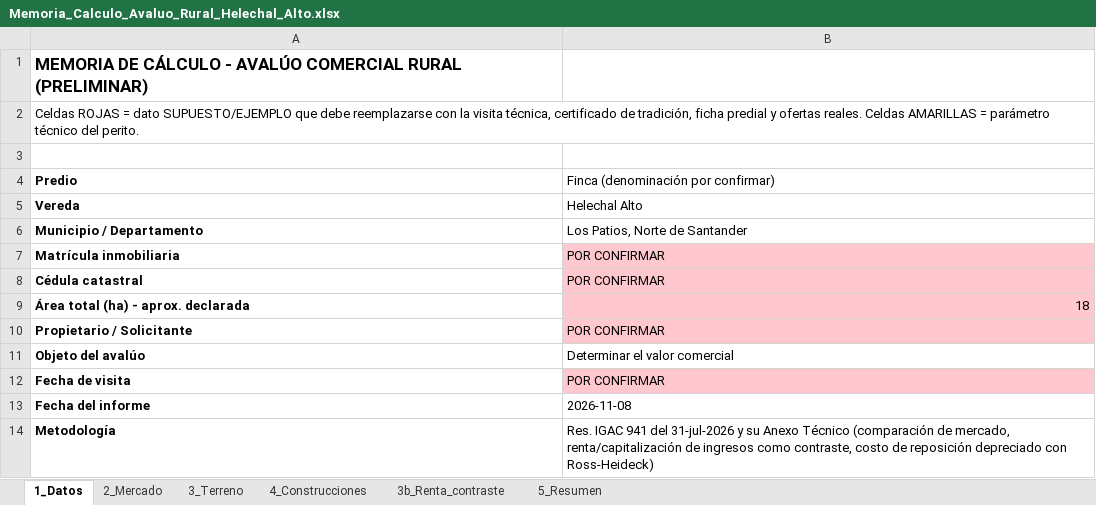
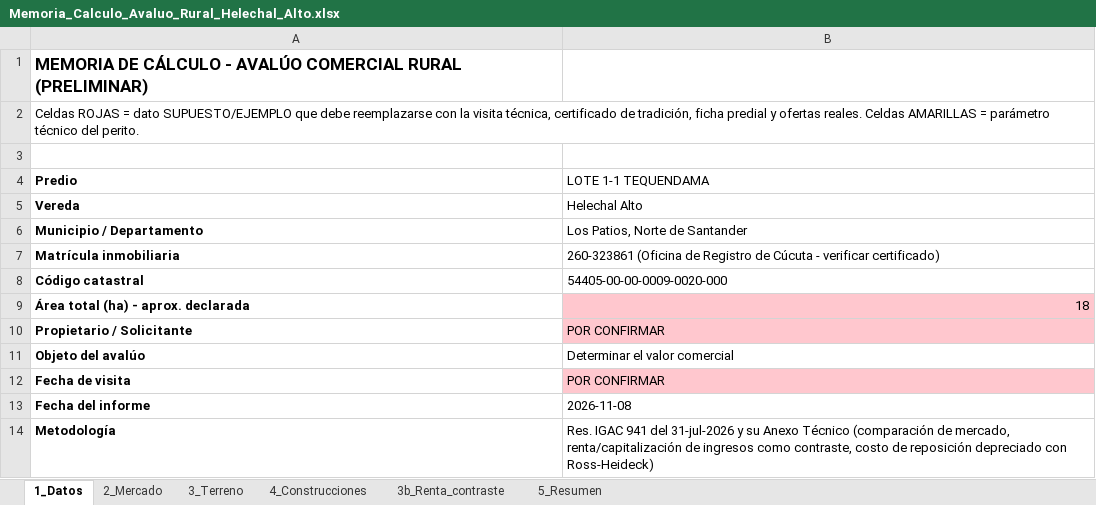
Before and after one commit to mapingenieria/mapingenieria, an Excel workbook: avaluo_helechal/Memoria_Calculo_Avaluo_Rural_Helechal_Alto.xlsx, sheet 1_Datos, drawn as a sheet; values as stored, in another font and other column widths than the file's, no borders; removed rows and columns are numbered as before the commit, all else as after; the diff names each change by its address in the sheet, - before the commit and + after, or states it on an @@ line.

```diff
--- a/avaluo_helechal/Memoria_Calculo_Avaluo_Rural_Helechal_Alto.xlsx (sheet 1_Datos)
+++ b/avaluo_helechal/Memoria_Calculo_Avaluo_Rural_Helechal_Alto.xlsx (sheet 1_Datos)
-B4: Finca (denominación por confirmar)
+B4: LOTE 1-1 TEQUENDAMA
-B7 (LOTE 1-1 TEQUENDAMA): POR CONFIRMAR
+B7 (LOTE 1-1 TEQUENDAMA): 260-323861 (Oficina de Registro de Cúcuta - verificar certificado)
-B7 fill: #FFC7CE
+B7 fill: none
-row 8: Cédula catastral | POR CONFIRMAR
+row 8: Código catastral | 54405-00-00-0009-0020-000
```
Also changed, not shown: 3 other files.
